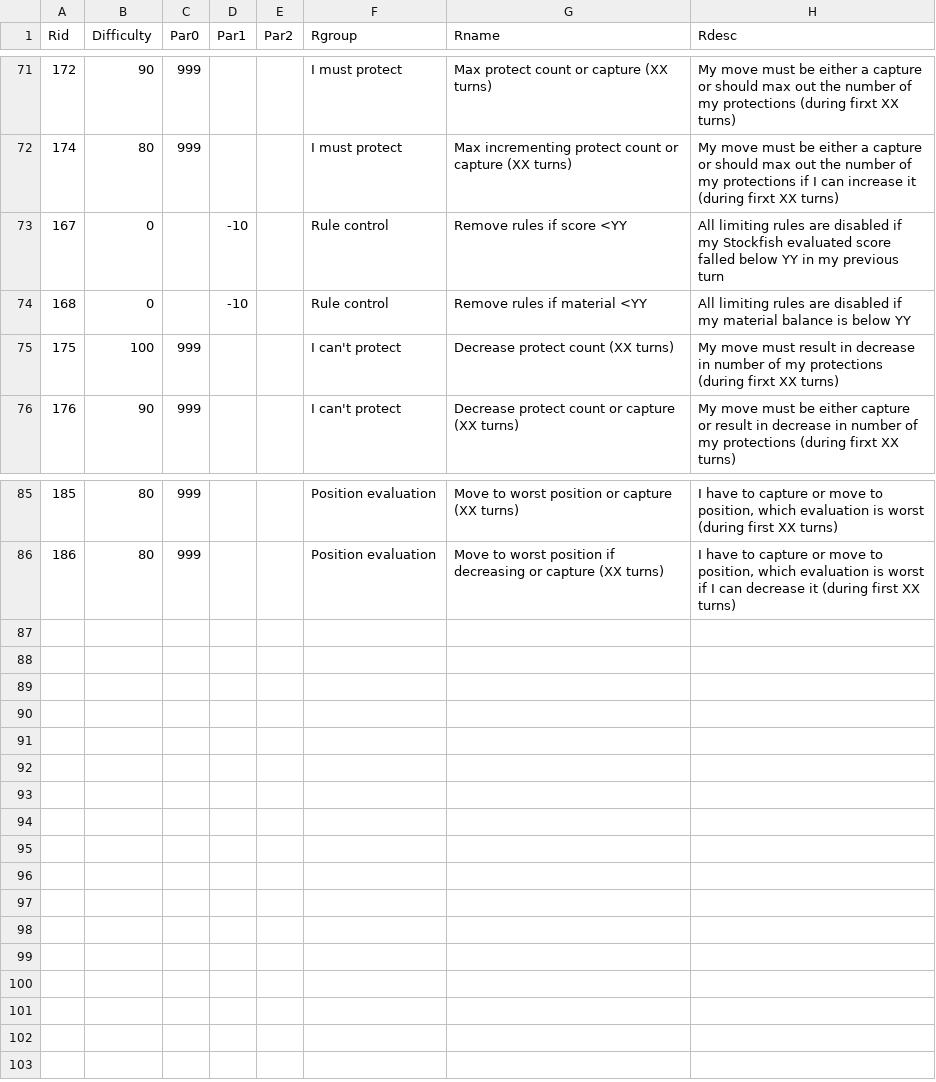
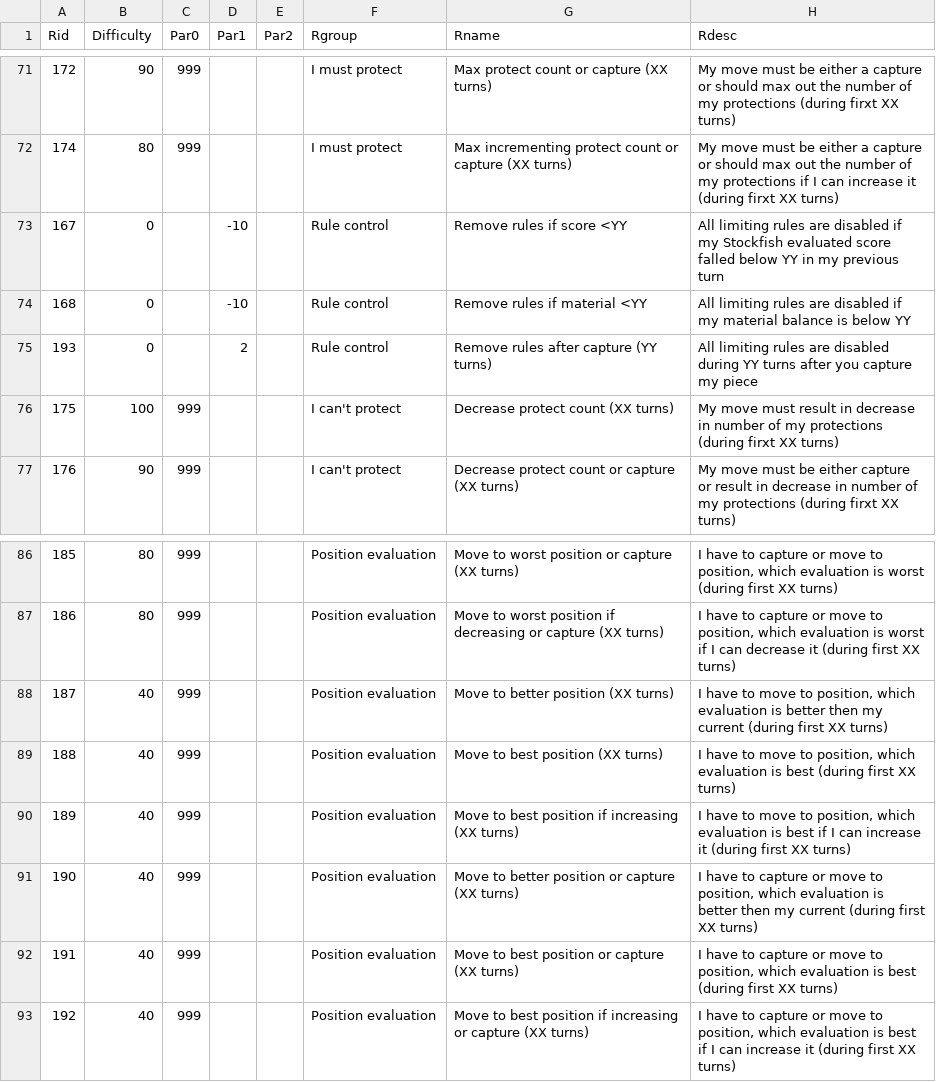
Before and after one commit to rualark/FlexiChess, a CSV file: rules/rules.csv, drawn as a sheet; only a part is shown, gaps mark what is left out; the diff names each change by its address in the sheet, - before the commit and + after, or states it on an @@ line.

Commit message:
New rules

```diff
--- a/rules/rules.csv
+++ b/rules/rules.csv
+row 75: 193 | 0 |  | 2 |  | Rule control | Remove rules after capture (YY turns) | All limiting rules are disabled during YY turns after you capture my piece
+row 88: 187 | 40 | 999 |  |  | Position evaluation | Move to better position (XX turns) | I have to move to position, which evaluation is better then my current (during first XX turns)
+row 89: 188 | 40 | 999 |  |  | Position evaluation | Move to best position (XX turns) | I have to move to position, which evaluation is best (during first XX turns)
+row 90: 189 | 40 | 999 |  |  | Position evaluation | Move to best position if increasing (XX turns) | I have to move to position, which evaluation is best if I can increase it (during first XX turns)
+row 91: 190 | 40 | 999 |  |  | Position evaluation | Move to better position or capture (XX turns) | I have to capture or move to position, which evaluation is better then my current (during first XX turns)
+row 92: 191 | 40 | 999 |  |  | Position evaluation | Move to best position or capture (XX turns) | I have to capture or move to position, which evaluation is best (during first XX turns)
+row 93: 192 | 40 | 999 |  |  | Position evaluation | Move to best position if increasing or capture (XX turns) | I have to capture or move to position, which evaluation is best if I can increase it (during first XX turns)
```
Also changed, not shown: 3 other files.
